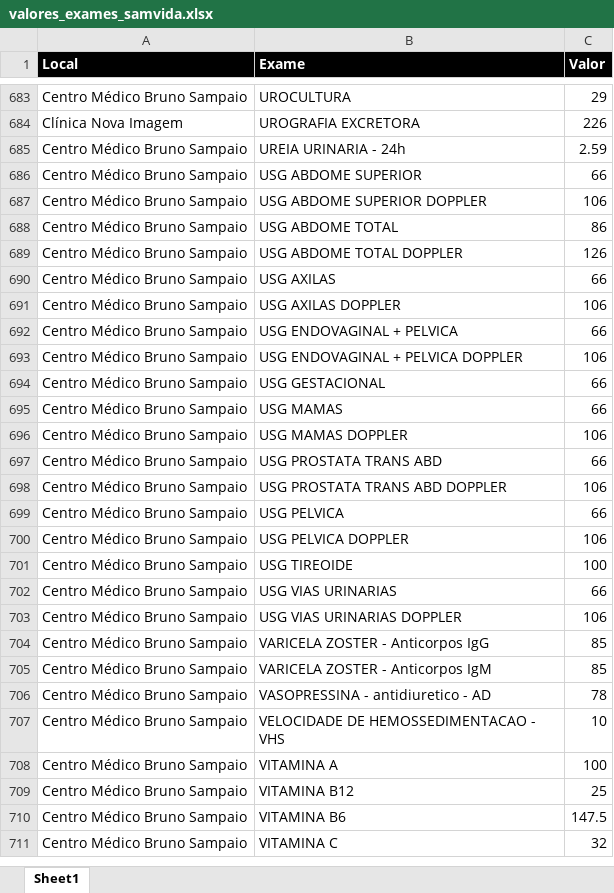
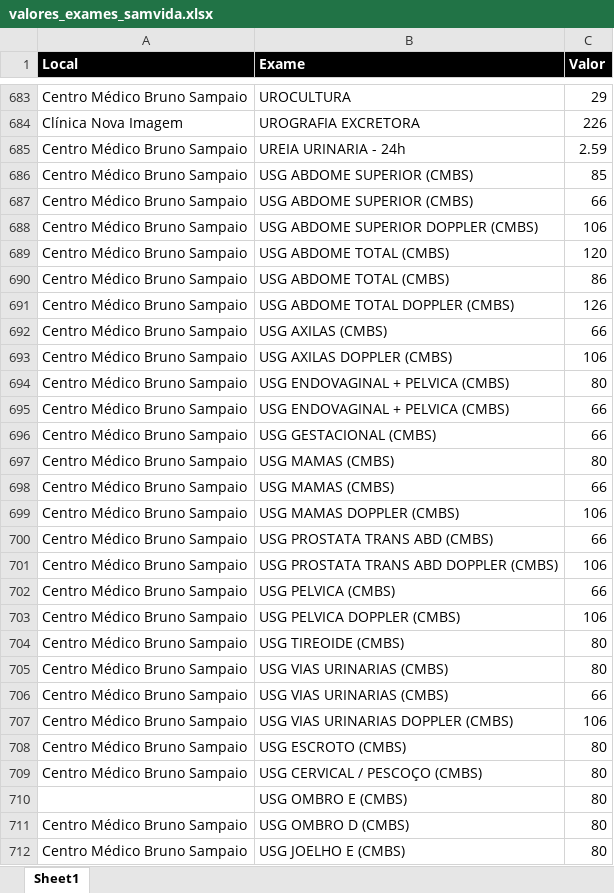
Before and after one commit to macristian/samvida, an Excel workbook: colaborador/sistemas/orcamento/valores_exames_samvida.xlsx, sheet Sheet1, drawn as a sheet; only a part is shown, gaps mark what is left out; the shorter side is filled out with more unchanged rows; values as stored, in another font and other column widths than the file's, no borders; removed rows and columns are numbered as before the commit, all else as after; the diff covers the shown part only; the diff names each change by its address in the sheet, - before the commit and + after, or states it on an @@ line.

```diff
--- a/colaborador/sistemas/orcamento/valores_exames_samvida.xlsx (sheet Sheet1)
+++ b/colaborador/sistemas/orcamento/valores_exames_samvida.xlsx (sheet Sheet1)
+row 686: Centro Médico Bruno Sampaio | USG ABDOME SUPERIOR (CMBS) | 85
-B687 (Exame): USG ABDOME SUPERIOR
+B687 (Exame): USG ABDOME SUPERIOR (CMBS)
-B688 (Exame): USG ABDOME SUPERIOR DOPPLER
+B688 (Exame): USG ABDOME SUPERIOR DOPPLER (CMBS)
+row 689: Centro Médico Bruno Sampaio | USG ABDOME TOTAL (CMBS) | 120
-B690 (Exame): USG ABDOME TOTAL
+B690 (Exame): USG ABDOME TOTAL (CMBS)
-B691 (Exame): USG ABDOME TOTAL DOPPLER
+B691 (Exame): USG ABDOME TOTAL DOPPLER (CMBS)
-B692 (Exame): USG AXILAS
+B692 (Exame): USG AXILAS (CMBS)
-B693 (Exame): USG AXILAS DOPPLER
+B693 (Exame): USG AXILAS DOPPLER (CMBS)
+row 694: Centro Médico Bruno Sampaio | USG ENDOVAGINAL + PELVICA (CMBS) | 80
-B695 (Exame): USG ENDOVAGINAL + PELVICA
+B695 (Exame): USG ENDOVAGINAL + PELVICA (CMBS)
-row 693: Centro Médico Bruno Sampaio | USG ENDOVAGINAL + PELVICA DOPPLER | 106
-B696 (Exame): USG GESTACIONAL
+B696 (Exame): USG GESTACIONAL (CMBS)
+row 697: Centro Médico Bruno Sampaio | USG MAMAS (CMBS) | 80
-B698 (Exame): USG MAMAS
+B698 (Exame): USG MAMAS (CMBS)
-B699 (Exame): USG MAMAS DOPPLER
+B699 (Exame): USG MAMAS DOPPLER (CMBS)
-B700 (Exame): USG PROSTATA TRANS ABD
+B700 (Exame): USG PROSTATA TRANS ABD (CMBS)
-B701 (Exame): USG PROSTATA TRANS ABD DOPPLER
+B701 (Exame): USG PROSTATA TRANS ABD DOPPLER (CMBS)
-B702 (Exame): USG PELVICA
+B702 (Exame): USG PELVICA (CMBS)
-B703 (Exame): USG PELVICA DOPPLER
+B703 (Exame): USG PELVICA DOPPLER (CMBS)
-row 701: Centro Médico Bruno Sampaio | USG TIREOIDE | 100
+row 704: Centro Médico Bruno Sampaio | USG TIREOIDE (CMBS) | 80
+row 705: Centro Médico Bruno Sampaio | USG VIAS URINARIAS (CMBS) | 80
-B706 (Exame): USG VIAS URINARIAS
+B706 (Exame): USG VIAS URINARIAS (CMBS)
-B707 (Exame): USG VIAS URINARIAS DOPPLER
+B707 (Exame): USG VIAS URINARIAS DOPPLER (CMBS)
+row 708: Centro Médico Bruno Sampaio | USG ESCROTO (CMBS) | 80
+row 709: Centro Médico Bruno Sampaio | USG CERVICAL / PESCOÇO (CMBS) | 80
+row 710:  | USG OMBRO E (CMBS) | 80
+row 711: Centro Médico Bruno Sampaio | USG OMBRO D (CMBS) | 80
+row 712: Centro Médico Bruno Sampaio | USG JOELHO E (CMBS) | 80
```
Also changed, not shown: 6 added rows and 52 edited cells elsewhere in this sheet, 1 other file.
